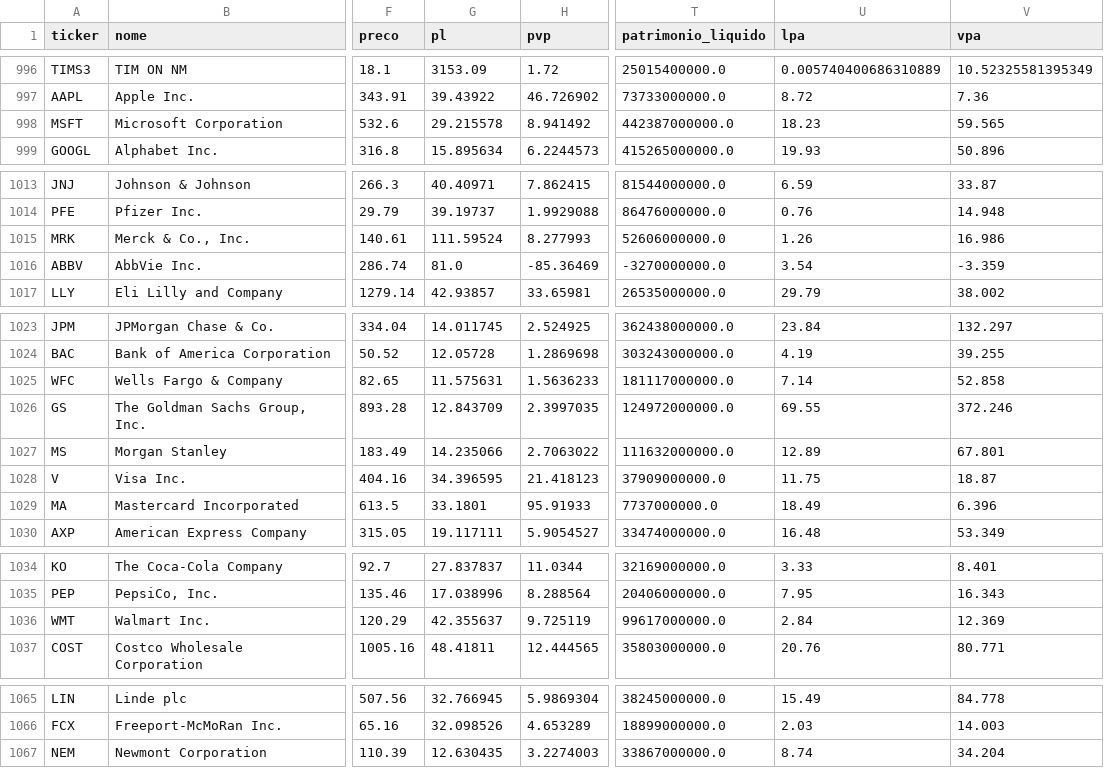
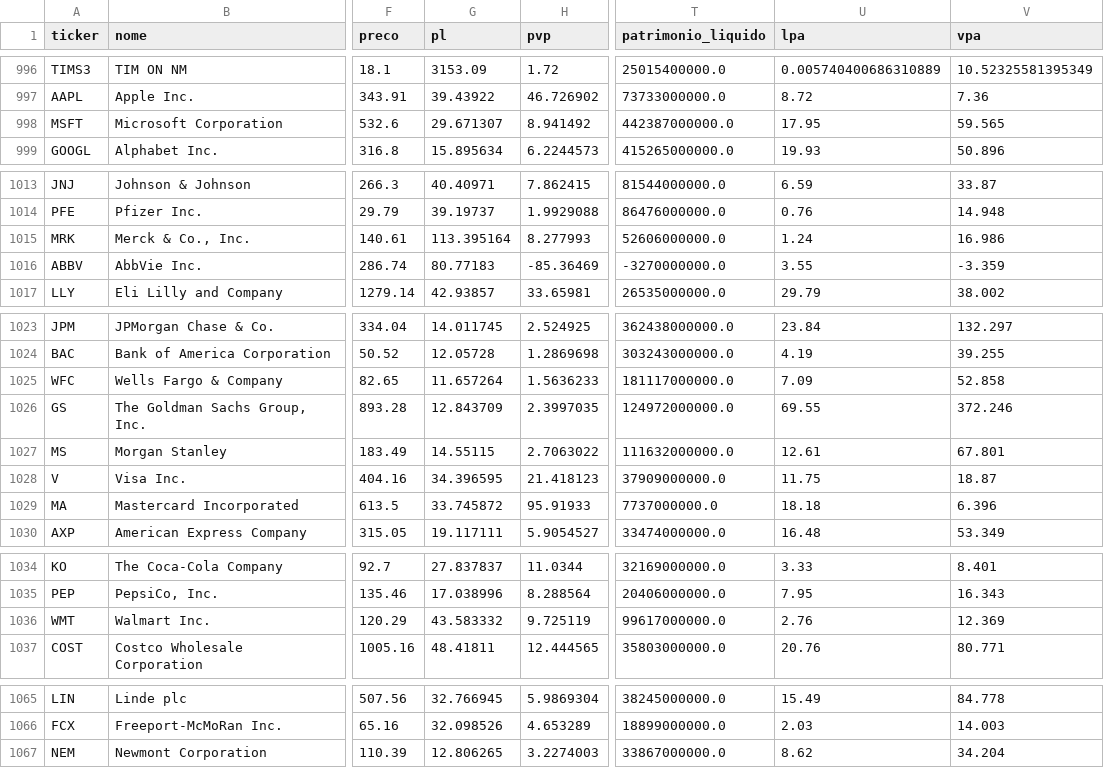
Before and after one commit to fatbrefere/analise-investimentos, a CSV file: investimentos/data/fundamentos.csv, drawn as a sheet; only a part is shown, gaps mark what is left out; the diff names each change by its address in the sheet, - before the commit and + after, or states it on an @@ line.

```diff
--- a/investimentos/data/fundamentos.csv
+++ b/investimentos/data/fundamentos.csv
-G998 (pl): 29.215578
+G998 (pl): 29.671307
-U998 (lpa): 18.23
+U998 (lpa): 17.95
-G1015 (pl): 111.59524
+G1015 (pl): 113.395164
-U1015 (lpa): 1.26
+U1015 (lpa): 1.24
-G1016 (pl): 81.0
+G1016 (pl): 80.77183
-U1016 (lpa): 3.54
+U1016 (lpa): 3.55
-G1025 (pl): 11.575631
+G1025 (pl): 11.657264
-U1025 (lpa): 7.14
+U1025 (lpa): 7.09
-G1027 (pl): 14.235066
+G1027 (pl): 14.55115
-U1027 (lpa): 12.89
+U1027 (lpa): 12.61
-G1029 (pl): 33.1801
+G1029 (pl): 33.745872
-U1029 (lpa): 18.49
+U1029 (lpa): 18.18
-G1036 (pl): 42.355637
+G1036 (pl): 43.583332
-U1036 (lpa): 2.84
+U1036 (lpa): 2.76
-G1067 (pl): 12.630435
+G1067 (pl): 12.806265
-U1067 (lpa): 8.74
+U1067 (lpa): 8.62
```
Also changed, not shown: investimentos/data/cotacoes.csv, investimentos/data/historico/ranking_2026-10-27.csv, 3 other files.
